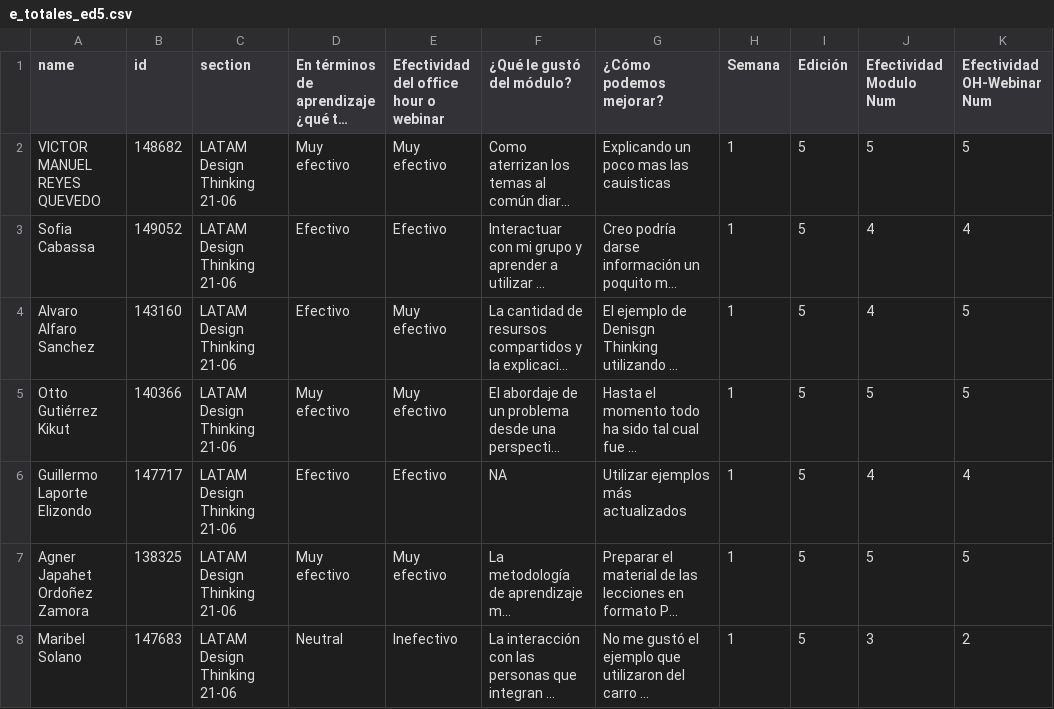
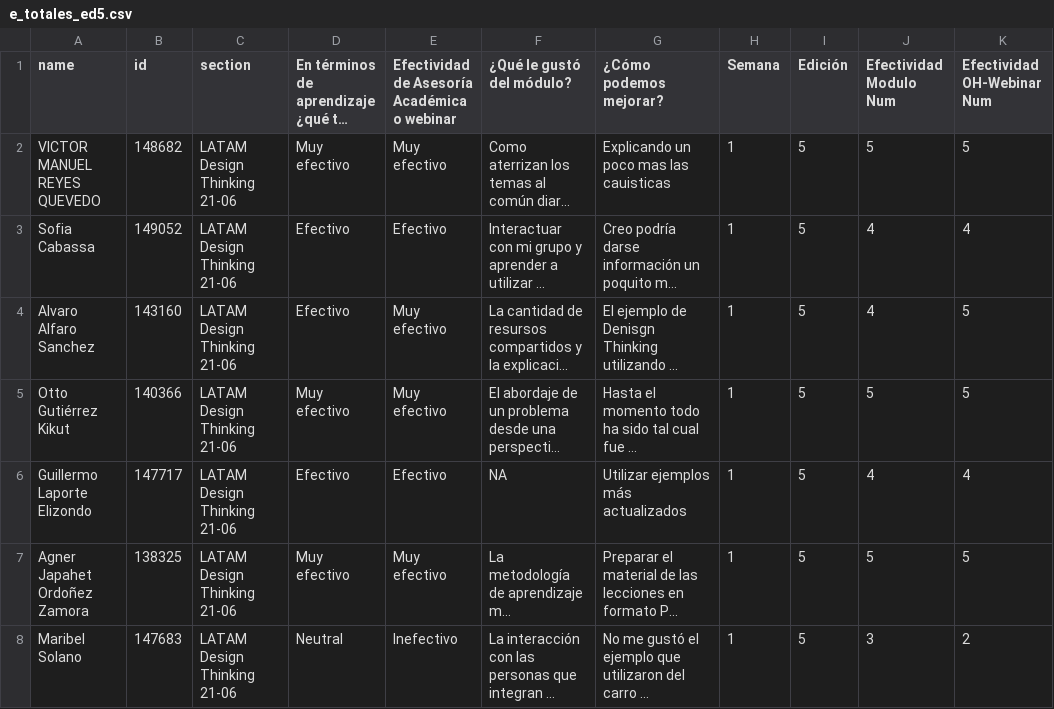
Before and after one commit to ramirocaso/dt_emeritus, a CSV file: e_totales_ed5.csv, drawn as a sheet; only a part is shown; long unchanged cells end in …; the diff names each change by its address in the sheet, - before the commit and + after, or states it on an @@ line.

```diff
--- a/e_totales_ed5.csv
+++ b/e_totales_ed5.csv
-E1: Efectividad del office hour o webinar
+E1: Efectividad de Asesoría Académica o webinar
```
Also changed, not shown: 3 other files.
